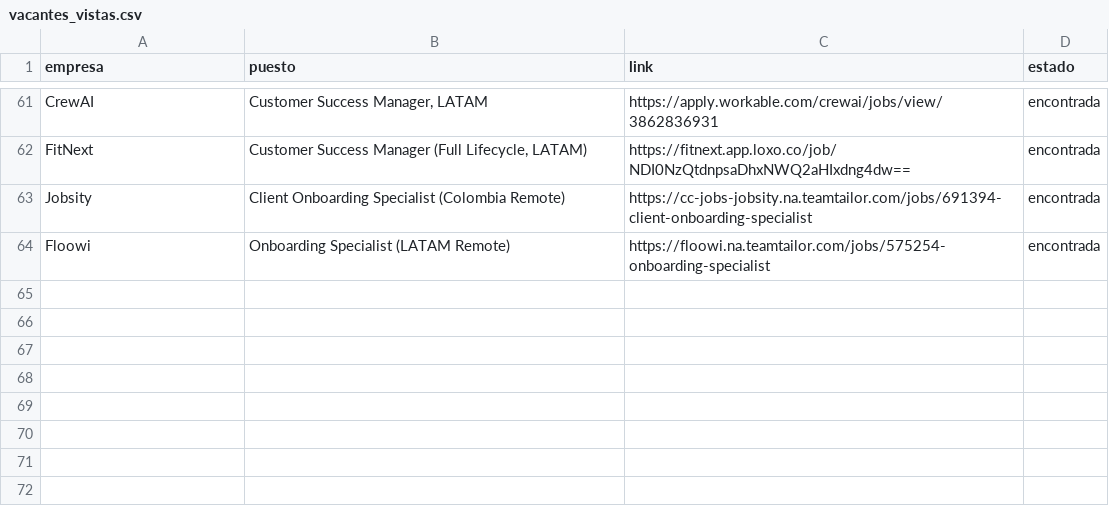
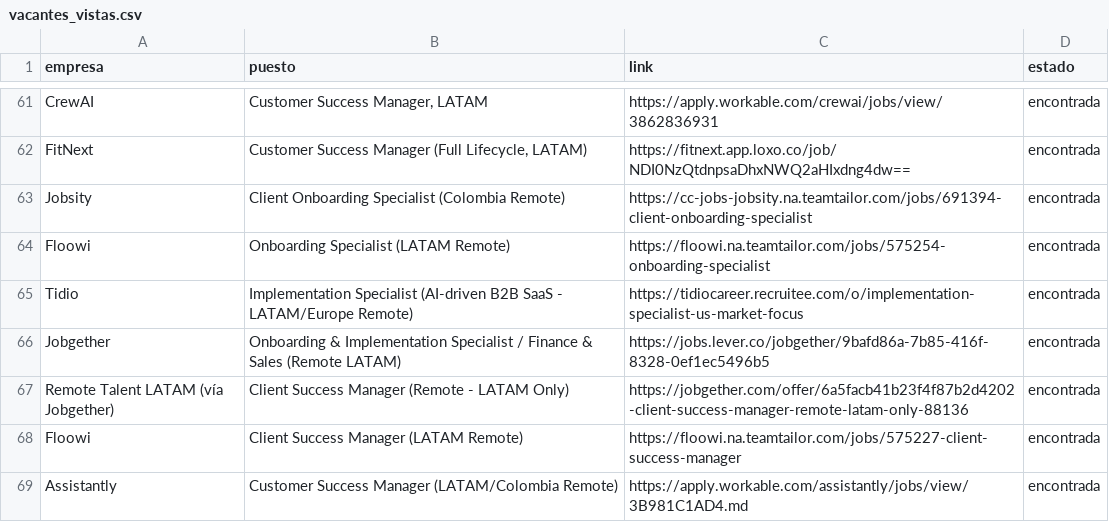
Before and after one commit to Calvotellez/job-search-seenlist, a CSV file: vacantes_vistas.csv, drawn as a sheet; only a part is shown, gaps mark what is left out; the diff names each change by its address in the sheet, - before the commit and + after, or states it on an @@ line.

```diff
--- a/vacantes_vistas.csv
+++ b/vacantes_vistas.csv
+row 65: Tidio | Implementation Specialist (AI-driven B2B SaaS - LATAM/Europe Remote) | https://tidiocareer.recruitee.com/o/implementation-specialist-us-market-focus | encontrada
+row 66: Jobgether | Onboarding & Implementation Specialist / Finance & Sales (Remote LATAM) | https://jobs.lever.co/jobgether/9bafd86a-7b85-416f-8328-0ef1ec5496b5 | encontrada
+row 67: Remote Talent LATAM (vía Jobgether) | Client Success Manager (Remote - LATAM Only) | https://jobgether.com/offer/6a5facb41b23f4f87b2d4202-client-success-manager-remote-latam-only-88136 | encontrada
+row 68: Floowi | Client Success Manager (LATAM Remote) | https://floowi.na.teamtailor.com/jobs/575227-client-success-manager | encontrada
+row 69: Assistantly | Customer Success Manager (LATAM/Colombia Remote) | https://apply.workable.com/assistantly/jobs/view/3B981C1AD4.md | encontrada
```
